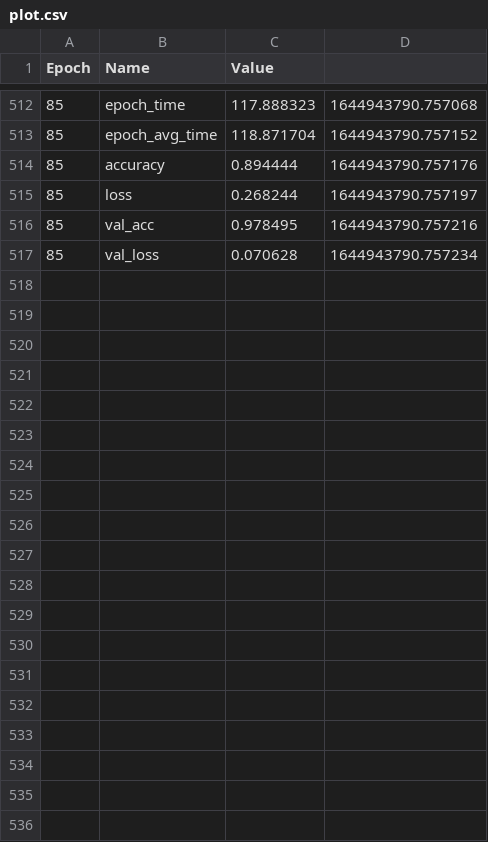
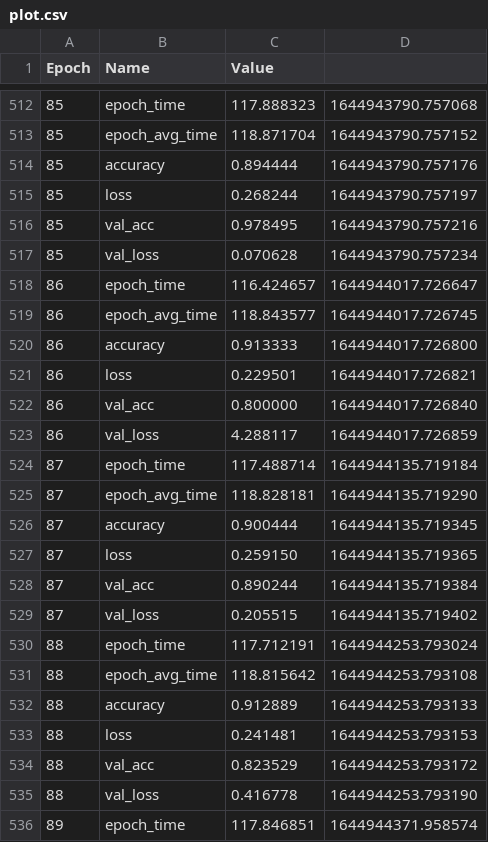
Before and after one commit to thiagoton/puc_proj_final, a CSV file: model/train/WaveNet/plot.csv, drawn as a sheet; only a part is shown, gaps mark what is left out; the diff covers the shown part only; the diff names each change by its address in the sheet, - before the commit and + after, or states it on an @@ line.

```diff
--- a/model/train/WaveNet/plot.csv
+++ b/model/train/WaveNet/plot.csv
+row 518: 86 | epoch_time | 116.424657 | 1644944017.726647
+row 519: 86 | epoch_avg_time | 118.843577 | 1644944017.726745
+row 520: 86 | accuracy | 0.913333 | 1644944017.726800
+row 521: 86 | loss | 0.229501 | 1644944017.726821
+row 522: 86 | val_acc | 0.800000 | 1644944017.726840
+row 523: 86 | val_loss | 4.288117 | 1644944017.726859
+row 524: 87 | epoch_time | 117.488714 | 1644944135.719184
+row 525: 87 | epoch_avg_time | 118.828181 | 1644944135.719290
+row 526: 87 | accuracy | 0.900444 | 1644944135.719345
+row 527: 87 | loss | 0.259150 | 1644944135.719365
+row 528: 87 | val_acc | 0.890244 | 1644944135.719384
+row 529: 87 | val_loss | 0.205515 | 1644944135.719402
+row 530: 88 | epoch_time | 117.712191 | 1644944253.793024
+row 531: 88 | epoch_avg_time | 118.815642 | 1644944253.793108
+row 532: 88 | accuracy | 0.912889 | 1644944253.793133
+row 533: 88 | loss | 0.241481 | 1644944253.793153
+row 534: 88 | val_acc | 0.823529 | 1644944253.793172
+row 535: 88 | val_loss | 0.416778 | 1644944253.793190
+row 536: 89 | epoch_time | 117.846851 | 1644944371.958574
```
Also changed, not shown: 11 added rows elsewhere in this file, 1 other file.
